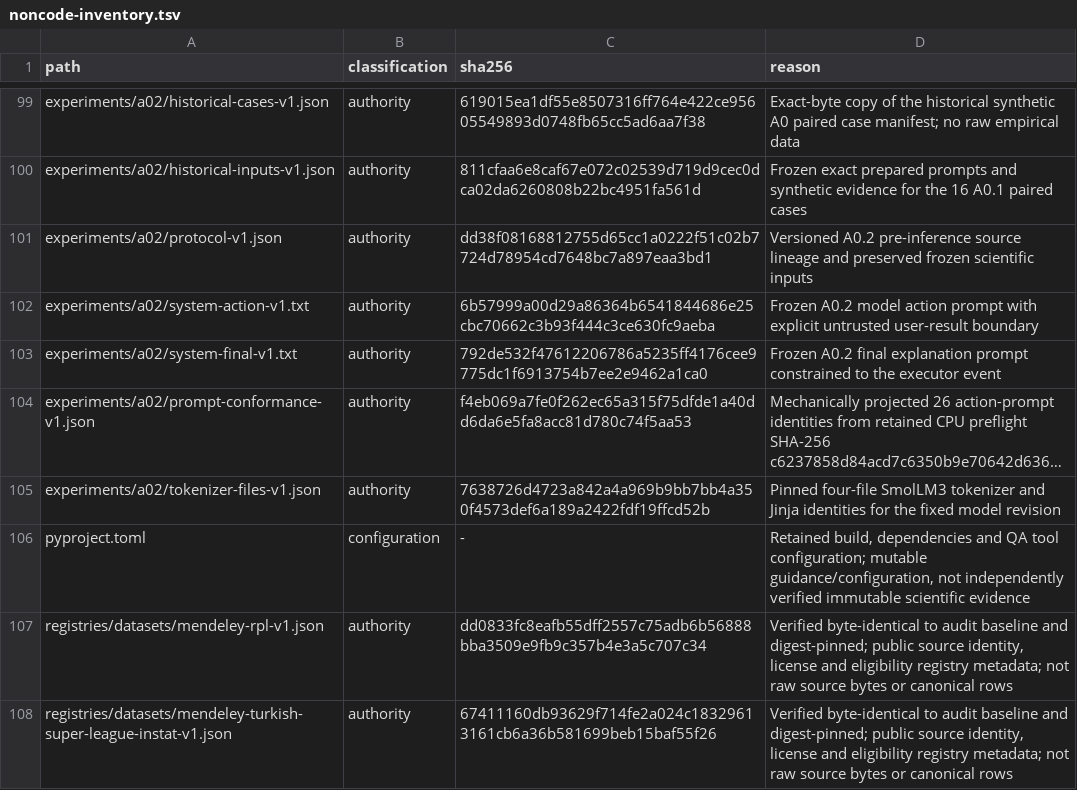
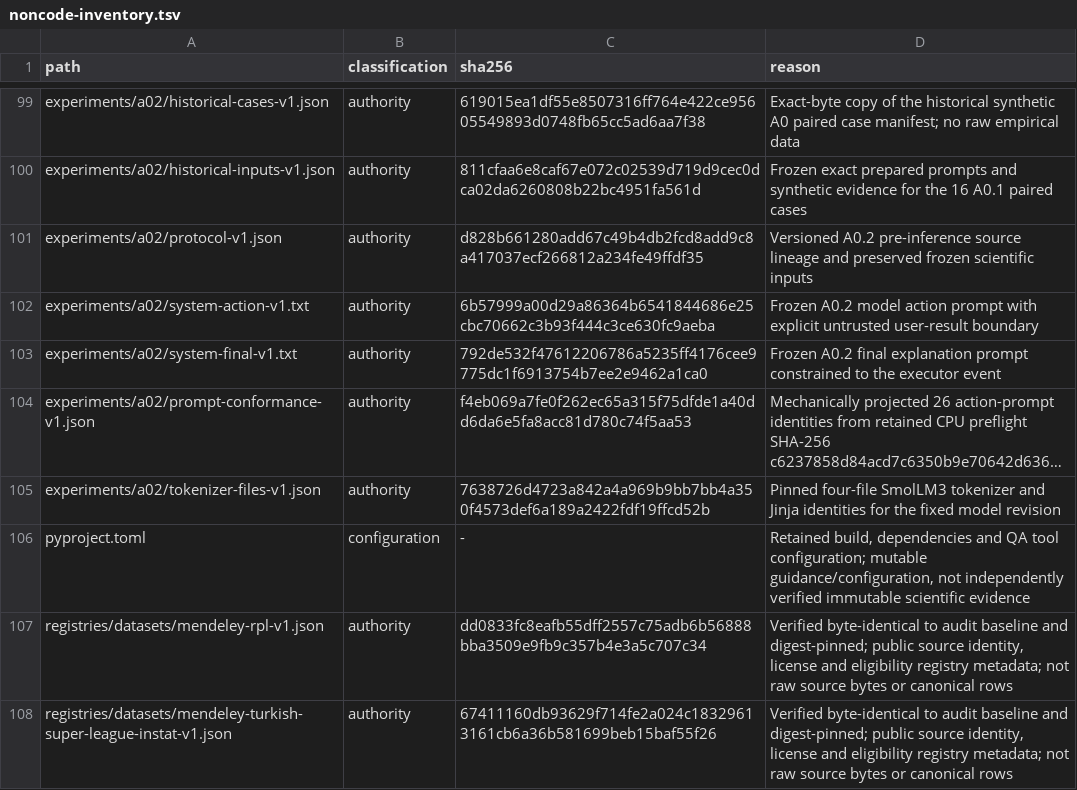
Before and after one commit to Litju/DynamisLM, a TSV file: .repo-policy/noncode-inventory.tsv, drawn as a sheet; only a part is shown, gaps mark what is left out; long unchanged cells end in ….

```diff
--- a/.repo-policy/noncode-inventory.tsv
+++ b/.repo-policy/noncode-inventory.tsv
@@ -100,3 +100,3 @@ experiments/a02/historical-cases-v1.json	authority	619015ea1df55e8507316ff764e42
 experiments/a02/historical-inputs-v1.json	authority	811cfaa6e8caf67e072c02539d719d9cec0dca02da6260808b22bc4951fa561d	Frozen exact prepared prompts and synthetic evidence for the 16 A0.1 paired cases
-experiments/a02/protocol-v1.json	authority	dd38f08168812755d65cc1a0222f51c02b7724d78954cd7648bc7a897eaa3bd1	Versioned A0.2 pre-inference source lineage and preserved frozen scientific inputs
+experiments/a02/protocol-v1.json	authority	d828b661280add67c49b4db2fcd8add9c8a417037ecf266812a234fe49ffdf35	Versioned A0.2 pre-inference source lineage and preserved frozen scientific inputs
 experiments/a02/system-action-v1.txt	authority	6b57999a00d29a86364b6541844686e25cbc70662c3b93f444c3ce630fc9aeba	Frozen A0.2 model action prompt with explicit untrusted user-result boundary
```
Also changed, not shown: 5 other files.
